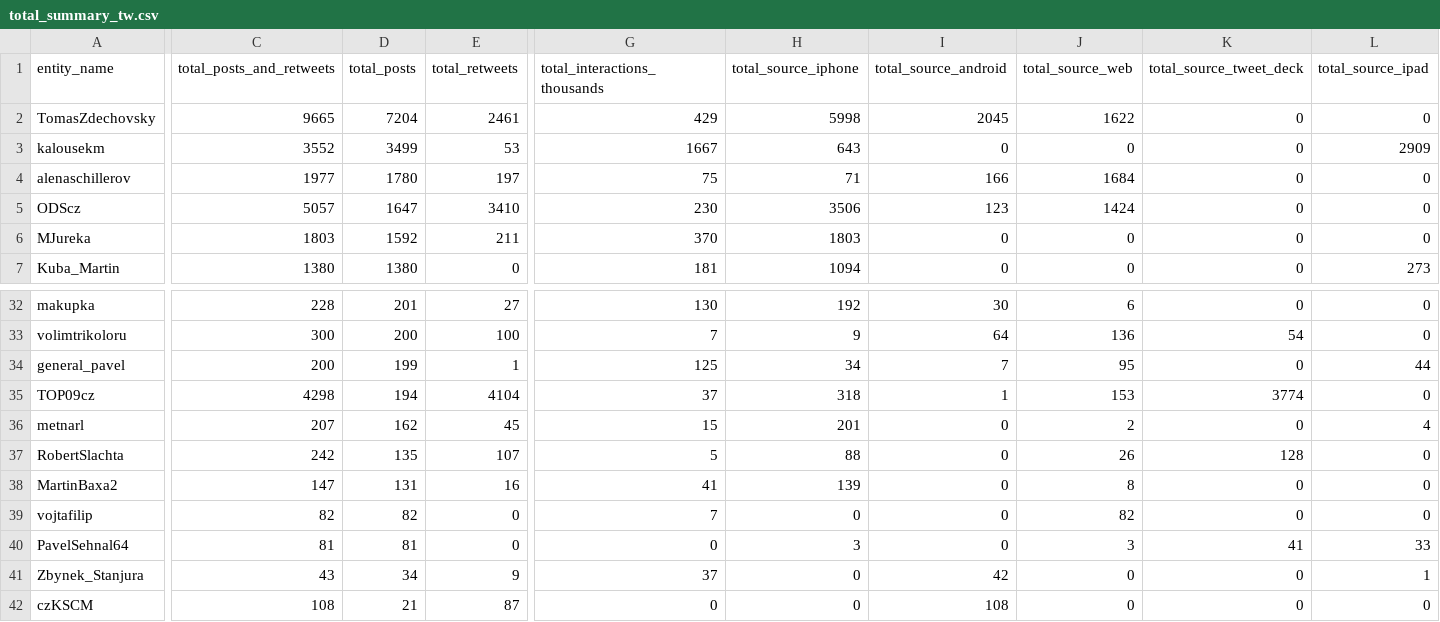
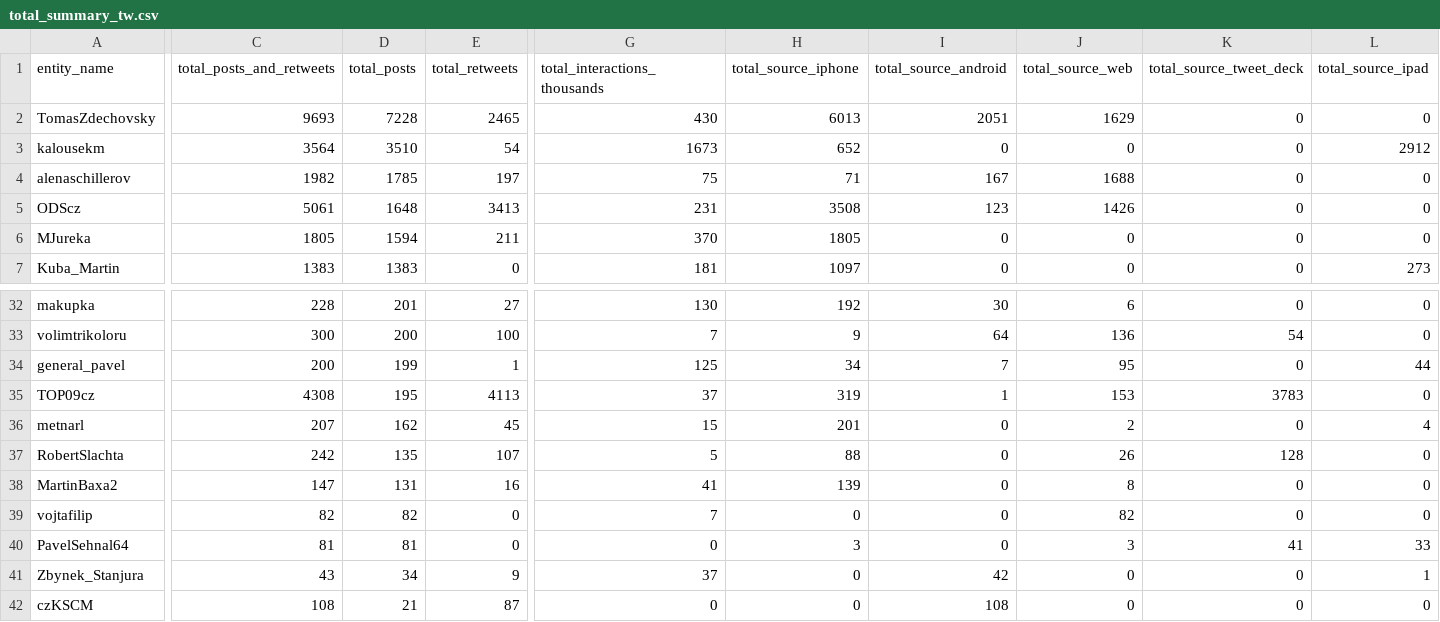
Before and after one commit to opop999/election_monitoring_social_media_communication, a CSV file: data/summary_tables/total_summary_tw.csv, drawn as a sheet; only a part is shown, gaps mark what is left out; the diff covers the shown part only; the diff names each change by its address in the sheet, - before the commit and + after, or states it on an @@ line.

```diff
--- a/data/summary_tables/total_summary_tw.csv
+++ b/data/summary_tables/total_summary_tw.csv
-C2 (total_posts_and_retweets): 9665
+C2 (total_posts_and_retweets): 9693
-D2 (total_posts): 7204
+D2 (total_posts): 7228
-E2 (total_retweets): 2461
+E2 (total_retweets): 2465
-G2 (total_interactions_thousands): 429
+G2 (total_interactions_thousands): 430
-H2 (total_source_iphone): 5998
+H2 (total_source_iphone): 6013
-I2 (total_source_android): 2045
+I2 (total_source_android): 2051
-J2 (total_source_web): 1622
+J2 (total_source_web): 1629
-C3 (total_posts_and_retweets): 3552
+C3 (total_posts_and_retweets): 3564
-D3 (total_posts): 3499
+D3 (total_posts): 3510
-E3 (total_retweets): 53
+E3 (total_retweets): 54
-G3 (total_interactions_thousands): 1667
+G3 (total_interactions_thousands): 1673
-H3 (total_source_iphone): 643
+H3 (total_source_iphone): 652
-L3 (total_source_ipad): 2909
+L3 (total_source_ipad): 2912
-C4 (total_posts_and_retweets): 1977
+C4 (total_posts_and_retweets): 1982
-D4 (total_posts): 1780
+D4 (total_posts): 1785
-I4 (total_source_android): 166
+I4 (total_source_android): 167
-J4 (total_source_web): 1684
+J4 (total_source_web): 1688
-C5 (total_posts_and_retweets): 5057
+C5 (total_posts_and_retweets): 5061
-D5 (total_posts): 1647
+D5 (total_posts): 1648
-E5 (total_retweets): 3410
+E5 (total_retweets): 3413
-G5 (total_interactions_thousands): 230
+G5 (total_interactions_thousands): 231
-H5 (total_source_iphone): 3506
+H5 (total_source_iphone): 3508
-J5 (total_source_web): 1424
+J5 (total_source_web): 1426
-C6 (total_posts_and_retweets): 1803
+C6 (total_posts_and_retweets): 1805
-D6 (total_posts): 1592
+D6 (total_posts): 1594
-H6 (total_source_iphone): 1803
+H6 (total_source_iphone): 1805
-C7 (total_posts_and_retweets): 1380
+C7 (total_posts_and_retweets): 1383
-D7 (total_posts): 1380
+D7 (total_posts): 1383
-H7 (total_source_iphone): 1094
+H7 (total_source_iphone): 1097
-C35 (total_posts_and_retweets): 4298
+C35 (total_posts_and_retweets): 4308
-D35 (total_posts): 194
+D35 (total_posts): 195
-E35 (total_retweets): 4104
+E35 (total_retweets): 4113
-H35 (total_source_iphone): 318
+H35 (total_source_iphone): 319
-K35 (total_source_tweet_deck): 3774
+K35 (total_source_tweet_deck): 3783
```
Also changed, not shown: 68 edited cells elsewhere in this file, data/summary_tables/time_summary_fb.csv, data/summary_tables/time_summary_tw.csv, 29 other files.
